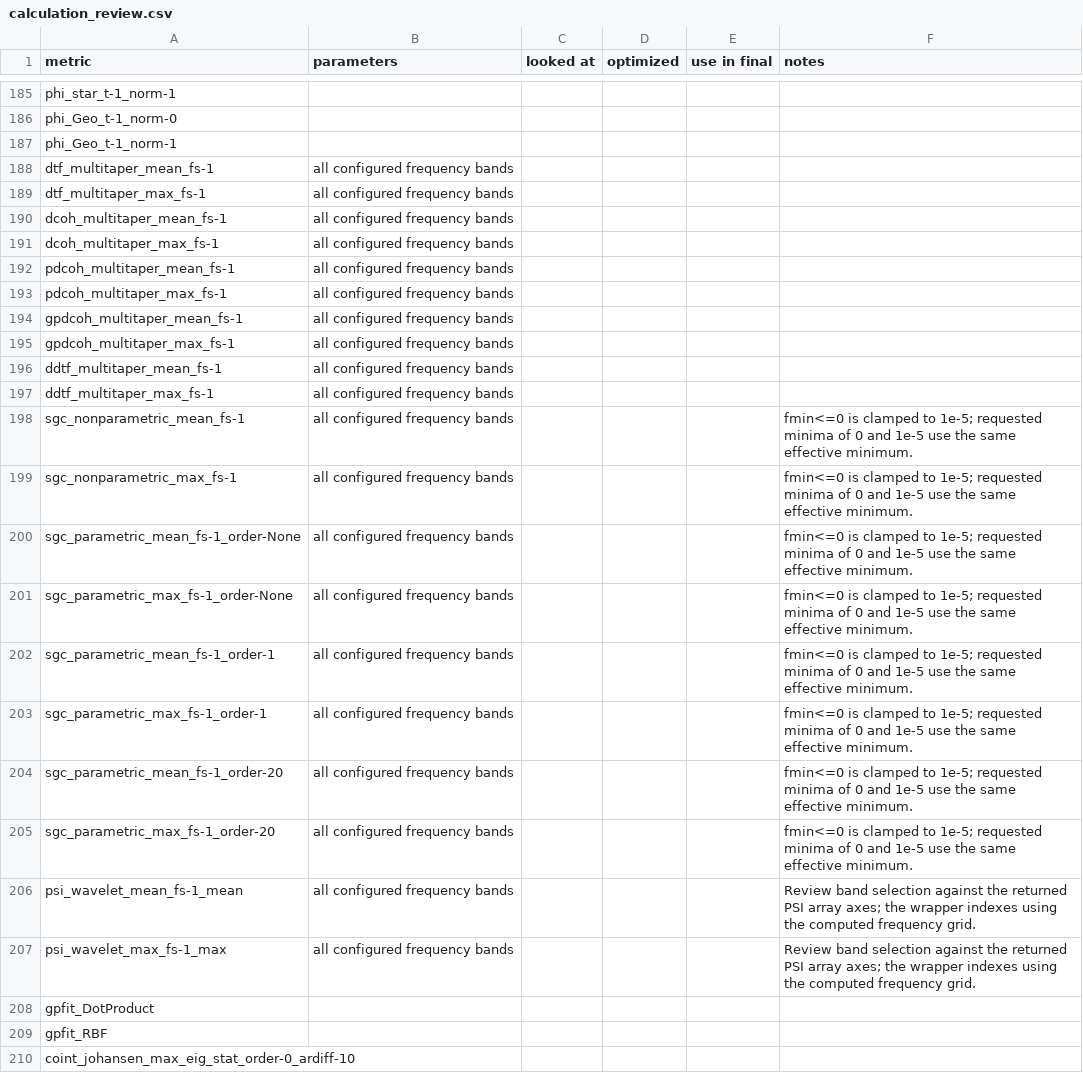
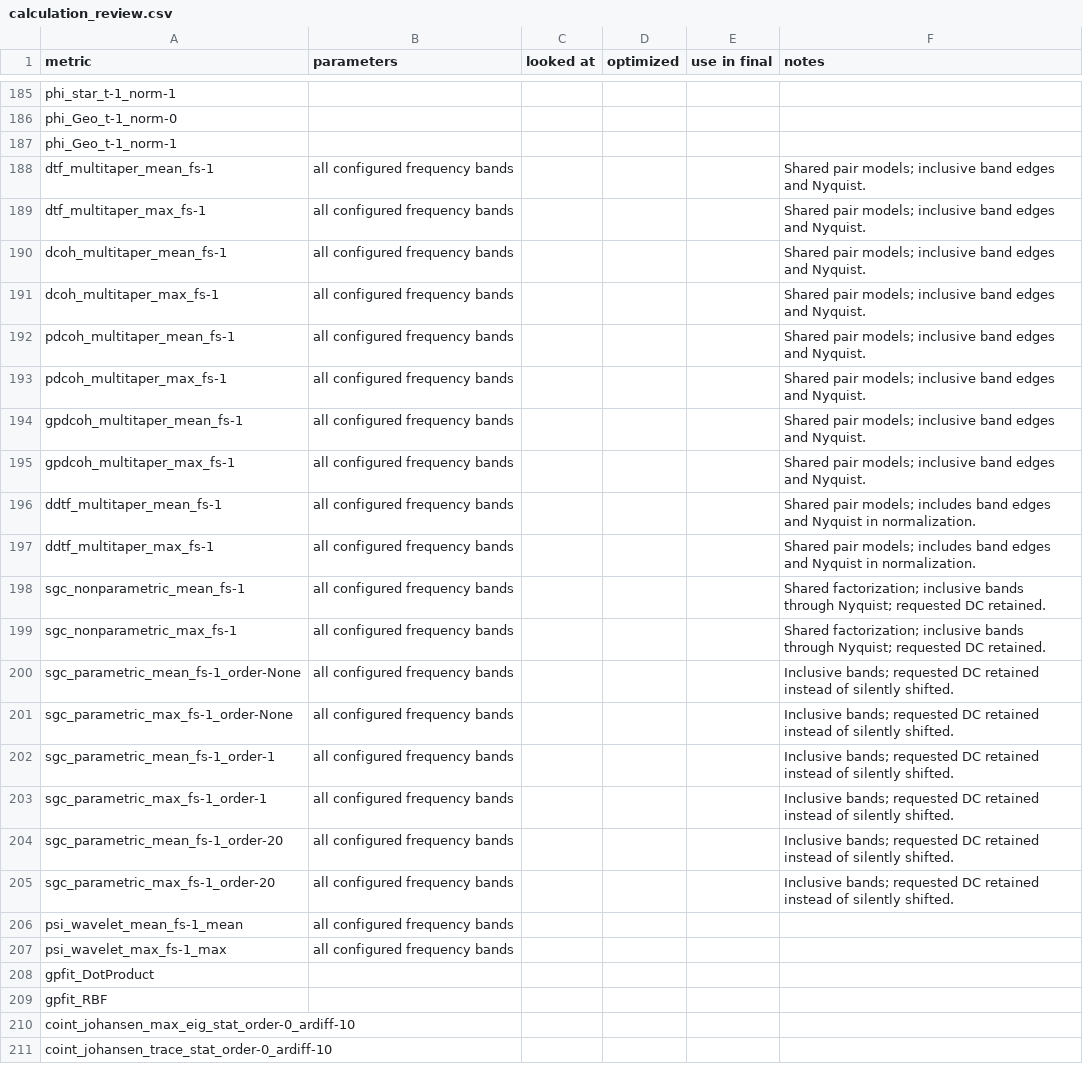
Before and after one commit to wendeldr/pyspi, a CSV file: audit/calculation_review.csv, drawn as a sheet; only a part is shown, gaps mark what is left out; the shorter side is filled out with more unchanged rows; the diff covers the shown part only.

Commit message:
Refactor spectral calculations and correct frequency selection
Share multitaper transforms, spectra, and bounded factorization caches.
Compute raw PSI from adjacent native bins; derive group-delay spacing from
the transform bandwidth instead of the selected band width divided by 50.

Use inclusive Fourier bands through Nyquist and honor zero lower bounds in
Granger calculations. Add independent numerical checks, scoped regression
snapshots, reproducible benchmarks, and concise calculation-review notes.

Validation: 902 passed, 15 skipped, 8 existing xfails in unit/regression/NumPy
checks; 131 larger-dataset spectral checks passed.

```diff
--- a/audit/calculation_review.csv
+++ b/audit/calculation_review.csv
@@ -189,22 +189,22 @@ phi_Geo_t-1_norm-0,,,,,
 phi_Geo_t-1_norm-1,,,,,
-dtf_multitaper_mean_fs-1,all configured frequency bands,,,,
-dtf_multitaper_max_fs-1,all configured frequency bands,,,,
-dcoh_multitaper_mean_fs-1,all configured frequency bands,,,,
-dcoh_multitaper_max_fs-1,all configured frequency bands,,,,
-pdcoh_multitaper_mean_fs-1,all configured frequency bands,,,,
-pdcoh_multitaper_max_fs-1,all configured frequency bands,,,,
-gpdcoh_multitaper_mean_fs-1,all configured frequency bands,,,,
-gpdcoh_multitaper_max_fs-1,all configured frequency bands,,,,
-ddtf_multitaper_mean_fs-1,all configured frequency bands,,,,
-ddtf_multitaper_max_fs-1,all configured frequency bands,,,,
-sgc_nonparametric_mean_fs-1,all configured frequency bands,,,,fmin<=0 is clamped to 1e-5; requested minima of 0 and 1e-5 use the same effective minimum.
-sgc_nonparametric_max_fs-1,all configured frequency bands,,,,fmin<=0 is clamped to 1e-5; requested minima of 0 and 1e-5 use the same effective minimum.
-sgc_parametric_mean_fs-1_order-None,all configured frequency bands,,,,fmin<=0 is clamped to 1e-5; requested minima of 0 and 1e-5 use the same effective minimum.
-sgc_parametric_max_fs-1_order-None,all configured frequency bands,,,,fmin<=0 is clamped to 1e-5; requested minima of 0 and 1e-5 use the same effective minimum.
-sgc_parametric_mean_fs-1_order-1,all configured frequency bands,,,,fmin<=0 is clamped to 1e-5; requested minima of 0 and 1e-5 use the same effective minimum.
-sgc_parametric_max_fs-1_order-1,all configured frequency bands,,,,fmin<=0 is clamped to 1e-5; requested minima of 0 and 1e-5 use the same effective minimum.
-sgc_parametric_mean_fs-1_order-20,all configured frequency bands,,,,fmin<=0 is clamped to 1e-5; requested minima of 0 and 1e-5 use the same effective minimum.
-sgc_parametric_max_fs-1_order-20,all configured frequency bands,,,,fmin<=0 is clamped to 1e-5; requested minima of 0 and 1e-5 use the same effective minimum.
-psi_wavelet_mean_fs-1_mean,all configured frequency bands,,,,Review band selection against the returned PSI array axes; the wrapper indexes using the computed frequency grid.
-psi_wavelet_max_fs-1_max,all configured frequency bands,,,,Review band selection against the returned PSI array axes; the wrapper indexes using the computed frequency grid.
+dtf_multitaper_mean_fs-1,all configured frequency bands,,,,Shared pair models; inclusive band edges and Nyquist.
+dtf_multitaper_max_fs-1,all configured frequency bands,,,,Shared pair models; inclusive band edges and Nyquist.
+dcoh_multitaper_mean_fs-1,all configured frequency bands,,,,Shared pair models; inclusive band edges and Nyquist.
+dcoh_multitaper_max_fs-1,all configured frequency bands,,,,Shared pair models; inclusive band edges and Nyquist.
+pdcoh_multitaper_mean_fs-1,all configured frequency bands,,,,Shared pair models; inclusive band edges and Nyquist.
+pdcoh_multitaper_max_fs-1,all configured frequency bands,,,,Shared pair models; inclusive band edges and Nyquist.
+gpdcoh_multitaper_mean_fs-1,all configured frequency bands,,,,Shared pair models; inclusive band edges and Nyquist.
+gpdcoh_multitaper_max_fs-1,all configured frequency bands,,,,Shared pair models; inclusive band edges and Nyquist.
+ddtf_multitaper_mean_fs-1,all configured frequency bands,,,,Shared pair models; includes band edges and Nyquist in normalization.
+ddtf_multitaper_max_fs-1,all configured frequency bands,,,,Shared pair models; includes band edges and Nyquist in normalization.
+sgc_nonparametric_mean_fs-1,all configured frequency bands,,,,Shared factorization; inclusive bands through Nyquist; requested DC retained.
+sgc_nonparametric_max_fs-1,all configured frequency bands,,,,Shared factorization; inclusive bands through Nyquist; requested DC retained.
+sgc_parametric_mean_fs-1_order-None,all configured frequency bands,,,,Inclusive bands; requested DC retained instead of silently shifted.
+sgc_parametric_max_fs-1_order-None,all configured frequency bands,,,,Inclusive bands; requested DC retained instead of silently shifted.
+sgc_parametric_mean_fs-1_order-1,all configured frequency bands,,,,Inclusive bands; requested DC retained instead of silently shifted.
+sgc_parametric_max_fs-1_order-1,all configured frequency bands,,,,Inclusive bands; requested DC retained instead of silently shifted.
+sgc_parametric_mean_fs-1_order-20,all configured frequency bands,,,,Inclusive bands; requested DC retained instead of silently shifted.
+sgc_parametric_max_fs-1_order-20,all configured frequency bands,,,,Inclusive bands; requested DC retained instead of silently shifted.
+psi_wavelet_mean_fs-1_mean,all configured frequency bands,,,,
+psi_wavelet_max_fs-1_max,all configured frequency bands,,,,
 gpfit_DotProduct,,,,,
```
Also changed, not shown: 24 edited cells elsewhere in this file, 17 other files.
